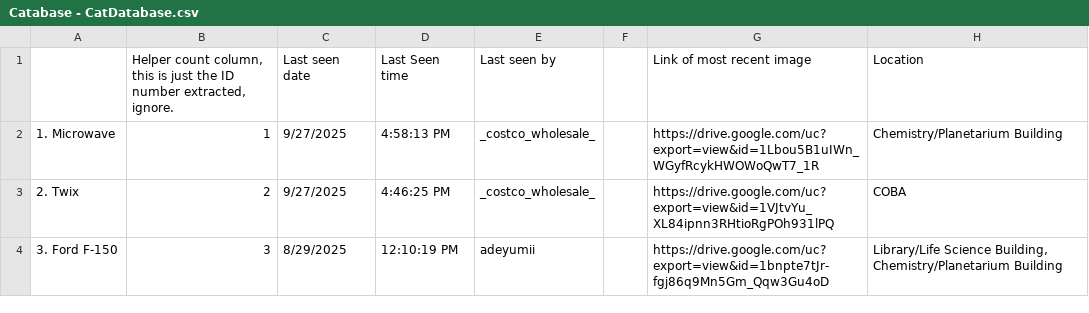
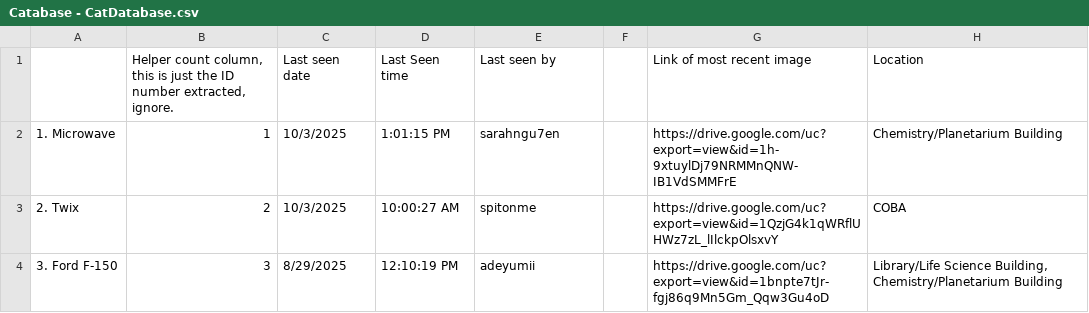
Before and after one commit to Austin-J-B/PyTomCat, a CSV file: Catabase - CatDatabase.csv, drawn as a sheet; only a part is shown; the diff covers the shown part only; the diff names each change by its address in the sheet, - before the commit and + after, or states it on an @@ line.

```diff
--- a/Catabase - CatDatabase.csv
+++ b/Catabase - CatDatabase.csv
-C2:C3 (Last seen date): 9/27/2025
+C2:C3 (Last seen date): 10/3/2025
-D2 (Last Seen time): 4:58:13 PM
+D2 (Last Seen time): 1:01:15 PM
-E2 (Last seen by): _costco_wholesale_
+E2 (Last seen by): sarahngu7en
-G2 (Link of most recent image): https://drive.google.com/uc?export=view&id=1Lbou5B1uIWn_WGyfRcykHWOWoQwT7_1R
+G2 (Link of most recent image): https://drive.google.com/uc?export=view&id=1h-9xtuylDj79NRMMnQNW-IB1VdSMMFrE
-D3 (Last Seen time): 4:46:25 PM
+D3 (Last Seen time): 10:00:27 AM
-E3 (Last seen by): _costco_wholesale_
+E3 (Last seen by): spitonme
-G3 (Link of most recent image): https://drive.google.com/uc?export=view&id=1VJtvYu_XL84ipnn3RHtioRgPOh931lPQ
+G3 (Link of most recent image): https://drive.google.com/uc?export=view&id=1QzjG4k1qWRflUHWz7zL_lIlckpOlsxvY
```
Also changed, not shown: 1 added row, 1 removed row and 56 edited cells elsewhere in this file, 4 other files.
